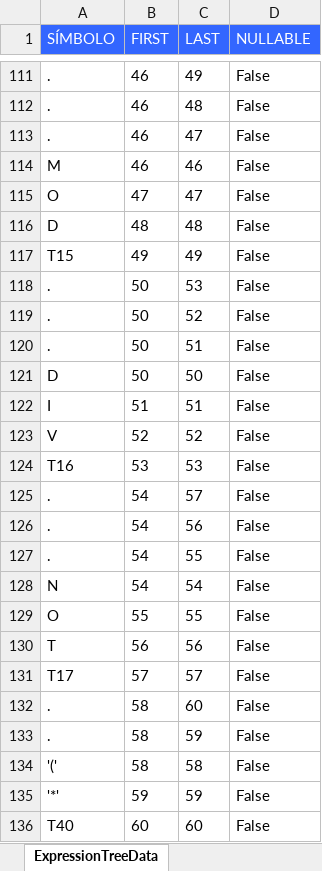
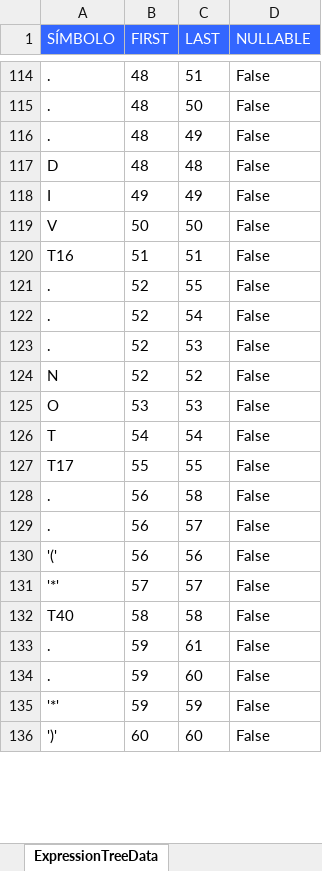
Before and after one commit to Yipieight/Proyecto_1_LF, an Excel workbook: expression_tree_data.xlsx, sheet ExpressionTreeData, drawn as a sheet; only a part is shown, gaps mark what is left out; values as stored, in another font and other column widths than the file's, no borders; removed rows and columns are numbered as before the commit, all else as after; the diff covers the shown part only; the diff names each change by its address in the sheet, - before the commit and + after, or states it on an @@ line.

```diff
--- a/expression_tree_data.xlsx (sheet ExpressionTreeData)
+++ b/expression_tree_data.xlsx (sheet ExpressionTreeData)
-B114:B116 (FIRST): 46
+B114:B116 (FIRST): 48
-C114 (LAST): 49
+C114 (LAST): 51
-C115 (LAST): 48
+C115 (LAST): 50
-C116 (LAST): 47
+C116 (LAST): 49
-row 114: M | 46 | 46 | False
-row 115: O | 47 | 47 | False
-A118 (SÍMBOLO): T15
+A118 (SÍMBOLO): I
-row 118: . | 50 | 53 | False
-row 119: . | 50 | 52 | False
-row 120: . | 50 | 51 | False
-A119 (SÍMBOLO): D
+A119 (SÍMBOLO): V
-A120 (SÍMBOLO): I
+A120 (SÍMBOLO): T16
-row 123: V | 52 | 52 | False
-row 124: T16 | 53 | 53 | False
-B121:B123 (FIRST): 54
+B121:B123 (FIRST): 52
-C121 (LAST): 57
+C121 (LAST): 55
-C122 (LAST): 56
+C122 (LAST): 54
-C123 (LAST): 55
+C123 (LAST): 53
+row 124: N | 52 | 52 | False
+row 125: O | 53 | 53 | False
-A126 (SÍMBOLO): N
+A126 (SÍMBOLO): T
-A127 (SÍMBOLO): O
+A127 (SÍMBOLO): T17
+row 128: . | 56 | 58 | False
+row 129: . | 56 | 57 | False
-A130 (SÍMBOLO): T
+A130 (SÍMBOLO): '('
-A131 (SÍMBOLO): T17
+A131 (SÍMBOLO): '*'
+row 132: T40 | 58 | 58 | False
+row 133: . | 59 | 61 | False
-B134 (FIRST): 58
+B134 (FIRST): 59
-row 133: . | 58 | 59 | False
-row 134: '(' | 58 | 58 | False
-A136 (SÍMBOLO): T40
+A136 (SÍMBOLO): ')'
```
Also changed, not shown: 20 added rows, 21 removed rows and 124 edited cells elsewhere in this sheet, arbol_expression_follows.xlsx, 9 other files.
